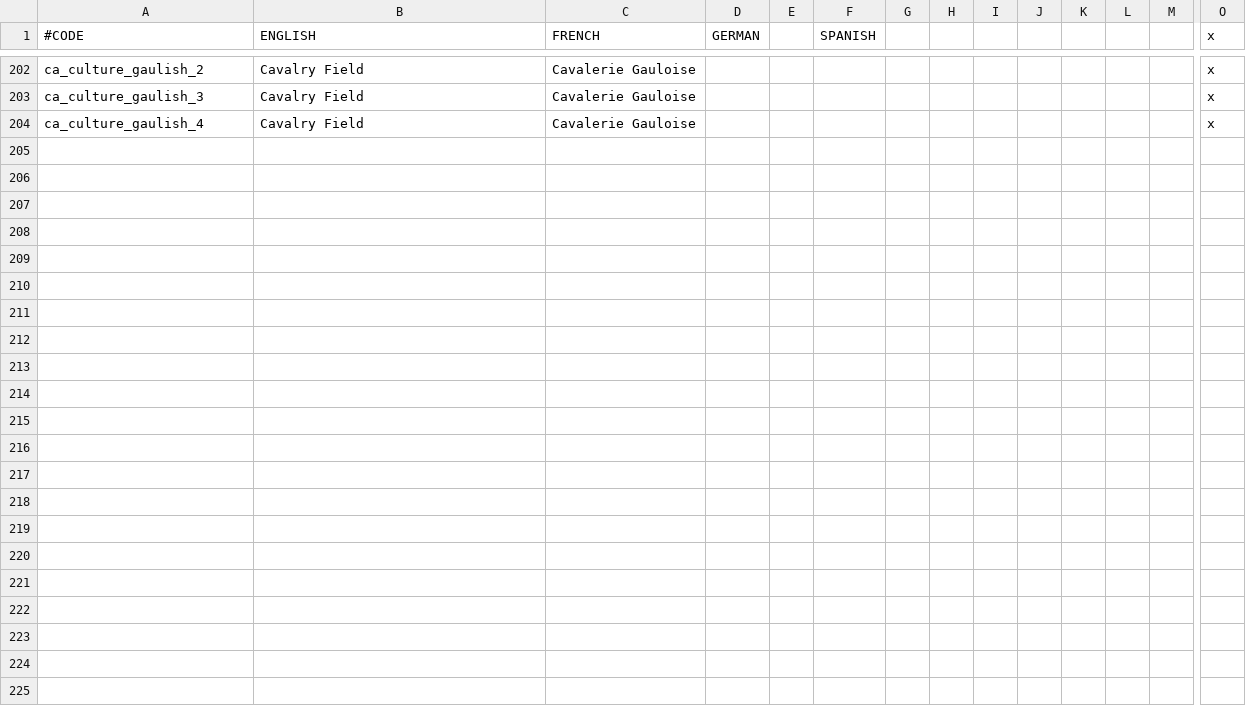
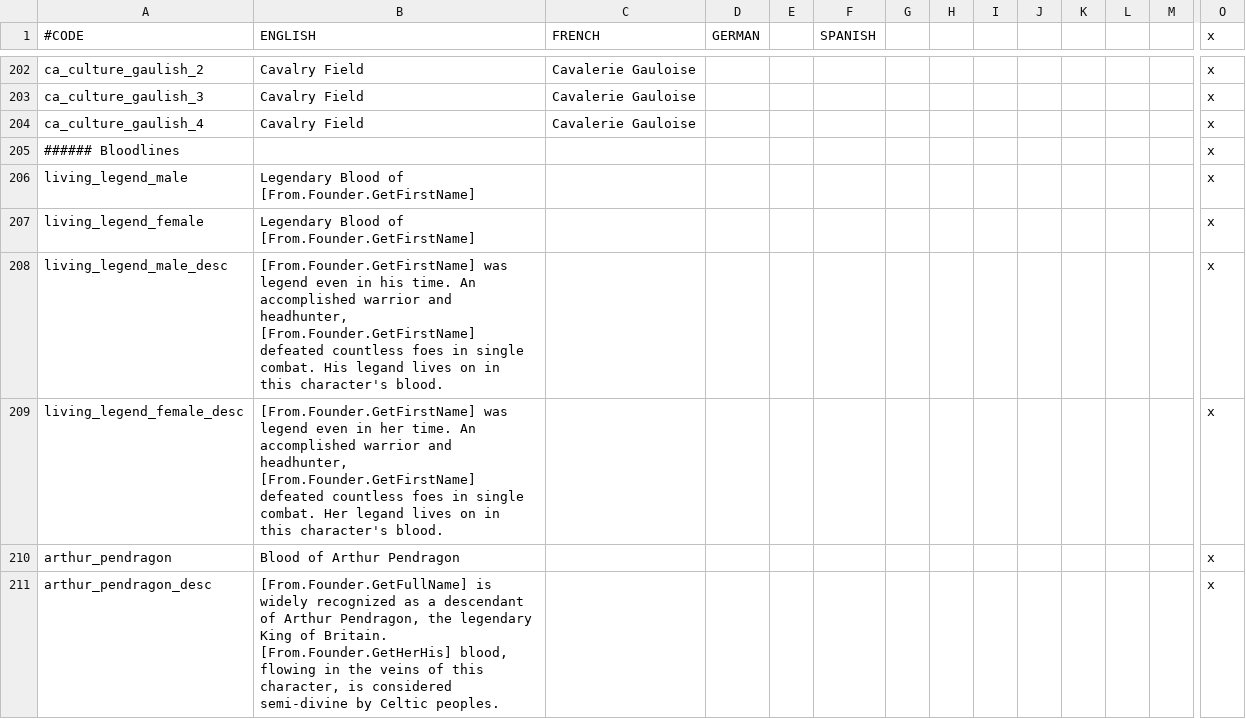
Before and after one commit to Superpat/ancientreligions, a CSV file: AncientReligions/localisation/ACR_celtic.csv, drawn as a sheet; only a part is shown, gaps mark what is left out; rows hold the shown columns only; the diff names each change by its address in the sheet, - before the commit and + after, or states it on an @@ line.

```diff
--- a/AncientReligions/localisation/ACR_celtic.csv
+++ b/AncientReligions/localisation/ACR_celtic.csv
+row 205: ###### Bloodlines |  |  |  |  |  |  |  |  |  |  |  |  | x
+row 206: living_legend_male | Legendary Blood of [From.Founder.GetFirstName] |  |  |  |  |  |  |  |  |  |  |  | x
+row 207: living_legend_female | Legendary Blood of [From.Founder.GetFirstName] |  |  |  |  |  |  |  |  |  |  |  | x
+row 208: living_legend_male_desc | [From.Founder.GetFirstName] was legend even in his time. An accomplished warrior and headhunter, [From.Founder.GetFirstName] defeated countless foes in single combat. His legand lives on in this character's blood. |  |  |  |  |  |  |  |  |  |  |  | x
+row 209: living_legend_female_desc | [From.Founder.GetFirstName] was legend even in her time. An accomplished warrior and headhunter, [From.Founder.GetFirstName] defeated countless foes in single combat. Her legand lives on in this character's blood. |  |  |  |  |  |  |  |  |  |  |  | x
+row 210: arthur_pendragon | Blood of Arthur Pendragon |  |  |  |  |  |  |  |  |  |  |  | x
+row 211: arthur_pendragon_desc | [From.Founder.GetFullName] is widely recognized as a descendant of Arthur Pendragon, the legendary King of Britain. [From.Founder.GetHerHis] blood, flowing in the veins of this character, is considered semi-divine by Celtic peoples. |  |  |  |  |  |  |  |  |  |  |  | x
```
Also changed, not shown: AncientReligions/localisation/ACR_egyptian.csv, AncientReligions/localisation/ACR_hellenic.csv, 11 other files.
